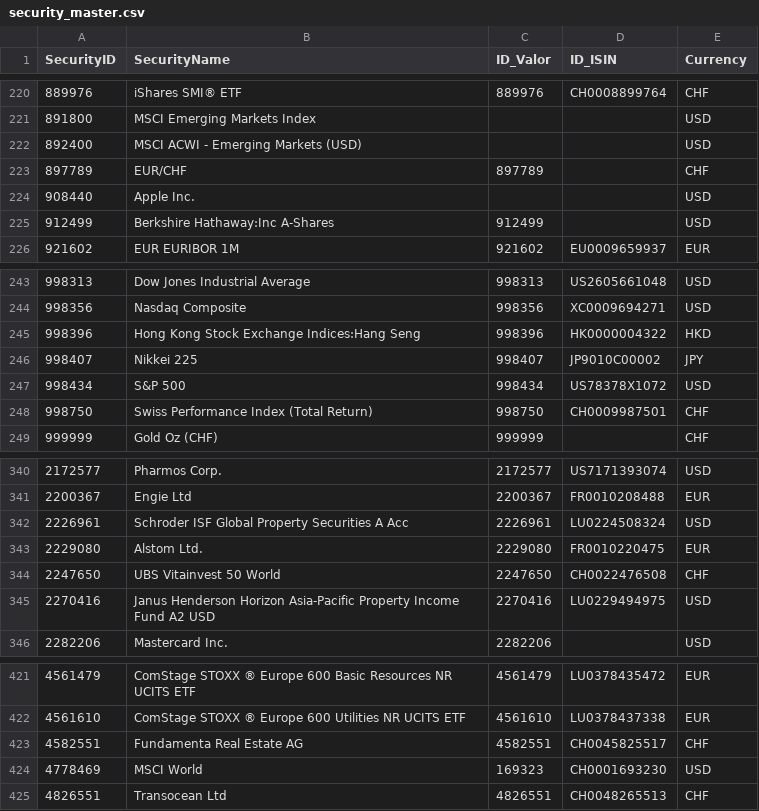
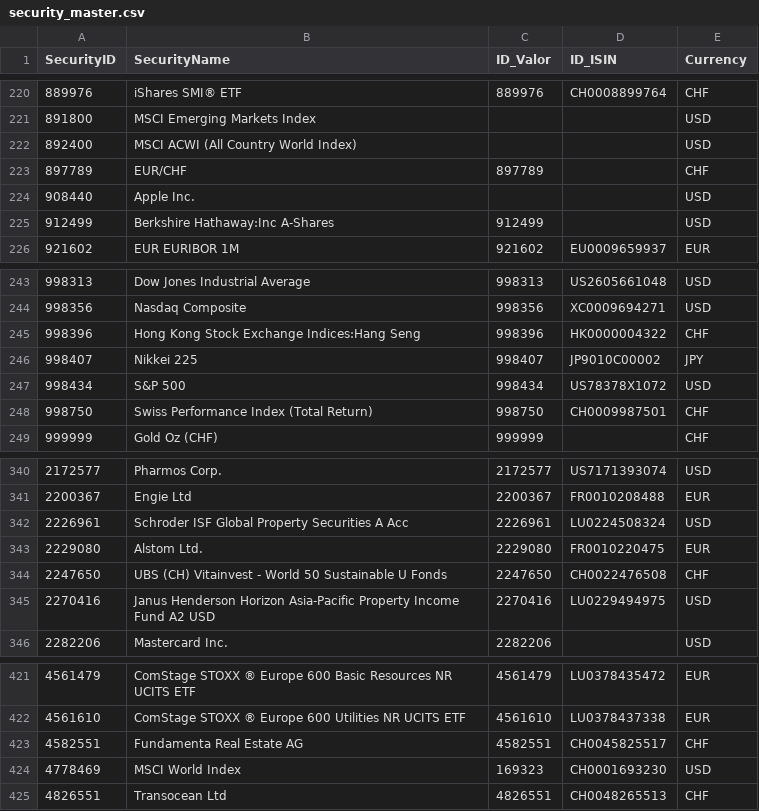
Before and after one commit to Munotstadt/codingpilot, a CSV file: Data/security_master.csv, drawn as a sheet; only a part is shown, gaps mark what is left out; the diff covers the shown part only.

```diff
--- a/Data/security_master.csv
+++ b/Data/security_master.csv
@@ -221,3 +221,3 @@ SecurityID,SecurityName,ID_Valor,ID_ISIN,Currency
 891800,MSCI Emerging Markets Index,,,USD
-892400,MSCI ACWI - Emerging Markets (USD),,,USD
+892400,MSCI ACWI (All Country World Index),,,USD
 897789,EUR/CHF,897789,,CHF
@@ -244,3 +244,3 @@ SecurityID,SecurityName,ID_Valor,ID_ISIN,Currency
 998356,Nasdaq Composite,998356,XC0009694271,USD
-998396,Hong Kong Stock Exchange Indices:Hang Seng,998396,HK0000004322,HKD
+998396,Hong Kong Stock Exchange Indices:Hang Seng,998396,HK0000004322,CHF
 998407,Nikkei 225,998407,JP9010C00002,JPY
@@ -343,3 +343,3 @@ SecurityID,SecurityName,ID_Valor,ID_ISIN,Currency
 2229080,Alstom Ltd.,2229080,FR0010220475,EUR
-2247650,UBS Vitainvest 50 World,2247650,CH0022476508,CHF
+2247650,UBS (CH) Vitainvest - World 50 Sustainable U Fonds,2247650,CH0022476508,CHF
 2270416,Janus Henderson Horizon Asia-Pacific Property Income Fund A2 USD,2270416,LU0229494975,USD
@@ -423,3 +423,3 @@ SecurityID,SecurityName,ID_Valor,ID_ISIN,Currency
 4582551,Fundamenta Real Estate AG,4582551,CH0045825517,CHF
-4778469,MSCI World,169323,CH0001693230,USD
+4778469,MSCI World Index,169323,CH0001693230,USD
 4826551,Transocean Ltd,4826551,CH0048265513,CHF
```
Also changed, not shown: 7 edited cells elsewhere in this file.
